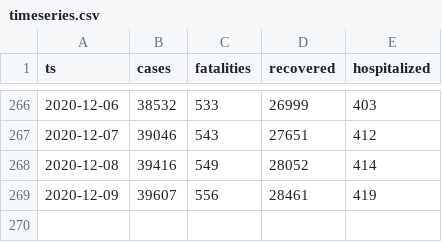
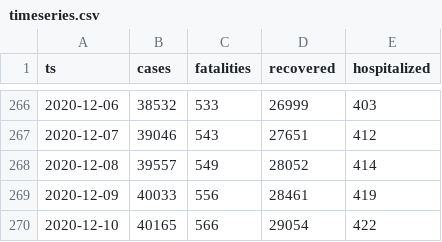
Before and after one commit to aleksandar-jovicic/COVID19-Montenegro, a CSV file: timeseries.csv, drawn as a sheet; only a part is shown, gaps mark what is left out.

Commit message:
Latest situation [2020-12-10]

```diff
--- a/timeseries.csv
+++ b/timeseries.csv
@@ -267,3 +267,4 @@ ts,cases,fatalities,recovered,hospitalized
 2020-12-07,39046,543,27651,412
-2020-12-08,39416,549,28052,414
-2020-12-09,39607,556,28461,419
+2020-12-08,39557,549,28052,414
+2020-12-09,40033,556,28461,419
+2020-12-10,40165,566,29054,422
```
